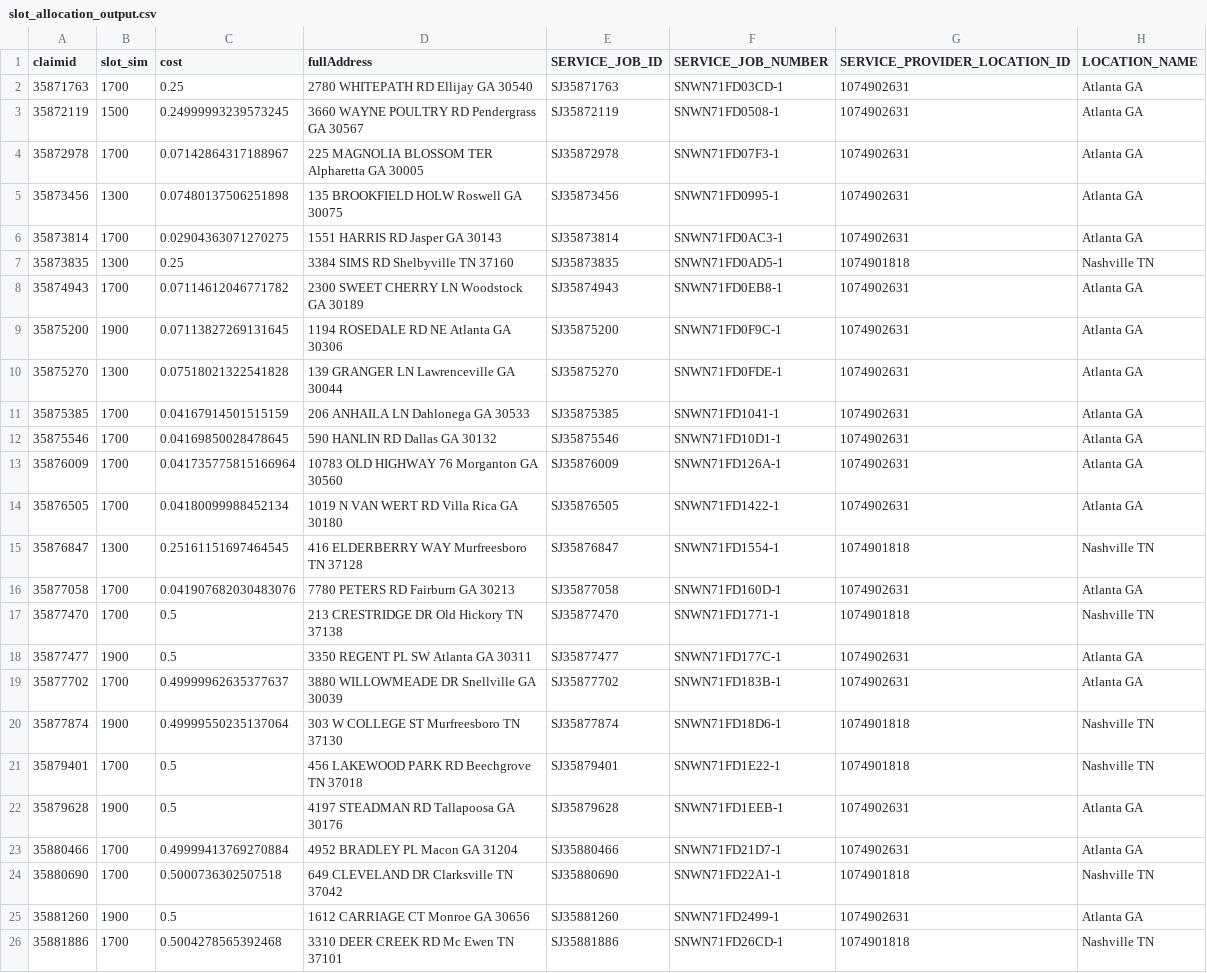
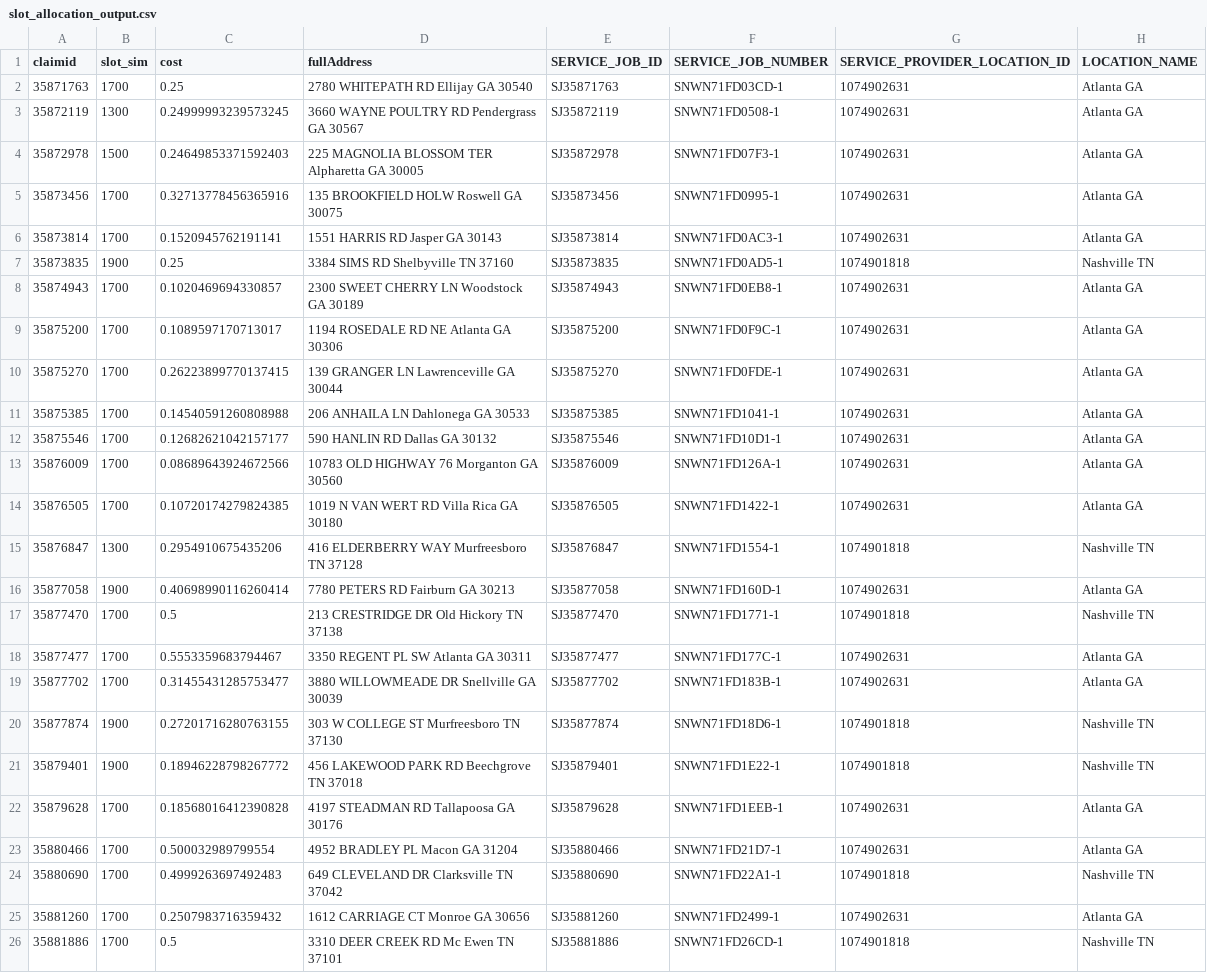
Before and after one commit to pashalogin/SSD, a CSV file: data/slot_allocation_output.csv, drawn as a sheet; only a part is shown; the diff covers the shown part only; the diff names each change by its address in the sheet, - before the commit and + after, or states it on an @@ line.

```diff
--- a/data/slot_allocation_output.csv
+++ b/data/slot_allocation_output.csv
-B3 (slot_sim): 1500
+B3 (slot_sim): 1300
-B4 (slot_sim): 1700
+B4 (slot_sim): 1500
-C4 (cost): 0.07142864317188967
+C4 (cost): 0.24649853371592403
-B5 (slot_sim): 1300
+B5 (slot_sim): 1700
-C5 (cost): 0.07480137506251898
+C5 (cost): 0.32713778456365916
-C6 (cost): 0.02904363071270275
+C6 (cost): 0.1520945762191141
-B7 (slot_sim): 1300
+B7 (slot_sim): 1900
-C8 (cost): 0.07114612046771782
+C8 (cost): 0.1020469694330857
-B9 (slot_sim): 1900
+B9 (slot_sim): 1700
-C9 (cost): 0.07113827269131645
+C9 (cost): 0.1089597170713017
-B10 (slot_sim): 1300
+B10 (slot_sim): 1700
-C10 (cost): 0.07518021322541828
+C10 (cost): 0.26223899770137415
-C11 (cost): 0.04167914501515159
+C11 (cost): 0.14540591260808988
-C12 (cost): 0.04169850028478645
+C12 (cost): 0.12682621042157177
-C13 (cost): 0.041735775815166964
+C13 (cost): 0.08689643924672566
-C14 (cost): 0.04180099988452134
+C14 (cost): 0.10720174279824385
-C15 (cost): 0.25161151697464545
+C15 (cost): 0.2954910675435206
-B16 (slot_sim): 1700
+B16 (slot_sim): 1900
-C16 (cost): 0.041907682030483076
+C16 (cost): 0.40698990116260414
-B18 (slot_sim): 1900
+B18 (slot_sim): 1700
-C18 (cost): 0.5
+C18 (cost): 0.5553359683794467
-C19 (cost): 0.49999962635377637
+C19 (cost): 0.31455431285753477
-C20 (cost): 0.49999550235137064
+C20 (cost): 0.27201716280763155
-B21 (slot_sim): 1700
+B21 (slot_sim): 1900
-C21 (cost): 0.5
+C21 (cost): 0.18946228798267772
-B22 (slot_sim): 1900
+B22 (slot_sim): 1700
-C22 (cost): 0.5
+C22 (cost): 0.18568016412390828
-C23 (cost): 0.49999413769270884
+C23 (cost): 0.500032989799554
-C24 (cost): 0.5000736302507518
+C24 (cost): 0.4999263697492483
-B25 (slot_sim): 1900
+B25 (slot_sim): 1700
-C25 (cost): 0.5
+C25 (cost): 0.2507983716359432
-C26 (cost): 0.5004278565392468
+C26 (cost): 0.5
```
Also changed, not shown: 61 edited cells elsewhere in this file, 3 other files.
